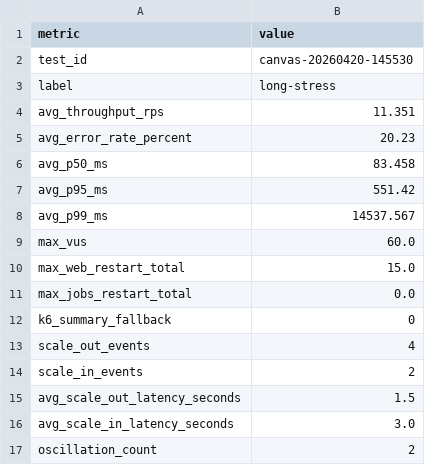
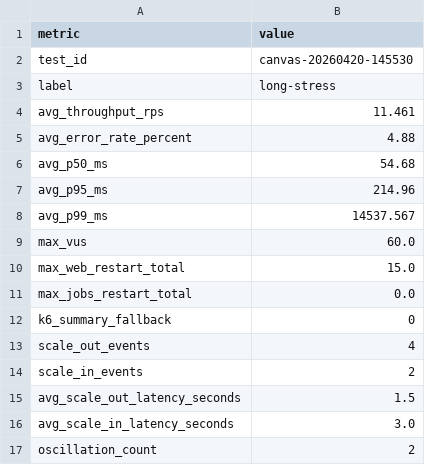
Before and after one commit to giakhanh22024558/canvas-k8s, a CSV file: testing/results/canvas-20260420-145530/summary_long_stress.csv, drawn as a sheet.

Commit message:
Add test results for canvas-20260420-145530

```diff
--- a/testing/results/canvas-20260420-145530/summary_long_stress.csv
+++ b/testing/results/canvas-20260420-145530/summary_long_stress.csv
@@ -3,6 +3,6 @@ test_id,canvas-20260420-145530
 label,long-stress
-avg_throughput_rps,11.351
-avg_error_rate_percent,20.23
-avg_p50_ms,83.458
-avg_p95_ms,551.42
+avg_throughput_rps,11.461
+avg_error_rate_percent,4.88
+avg_p50_ms,54.68
+avg_p95_ms,214.96
 avg_p99_ms,14537.567
```
Also changed, not shown: 3 other files.
